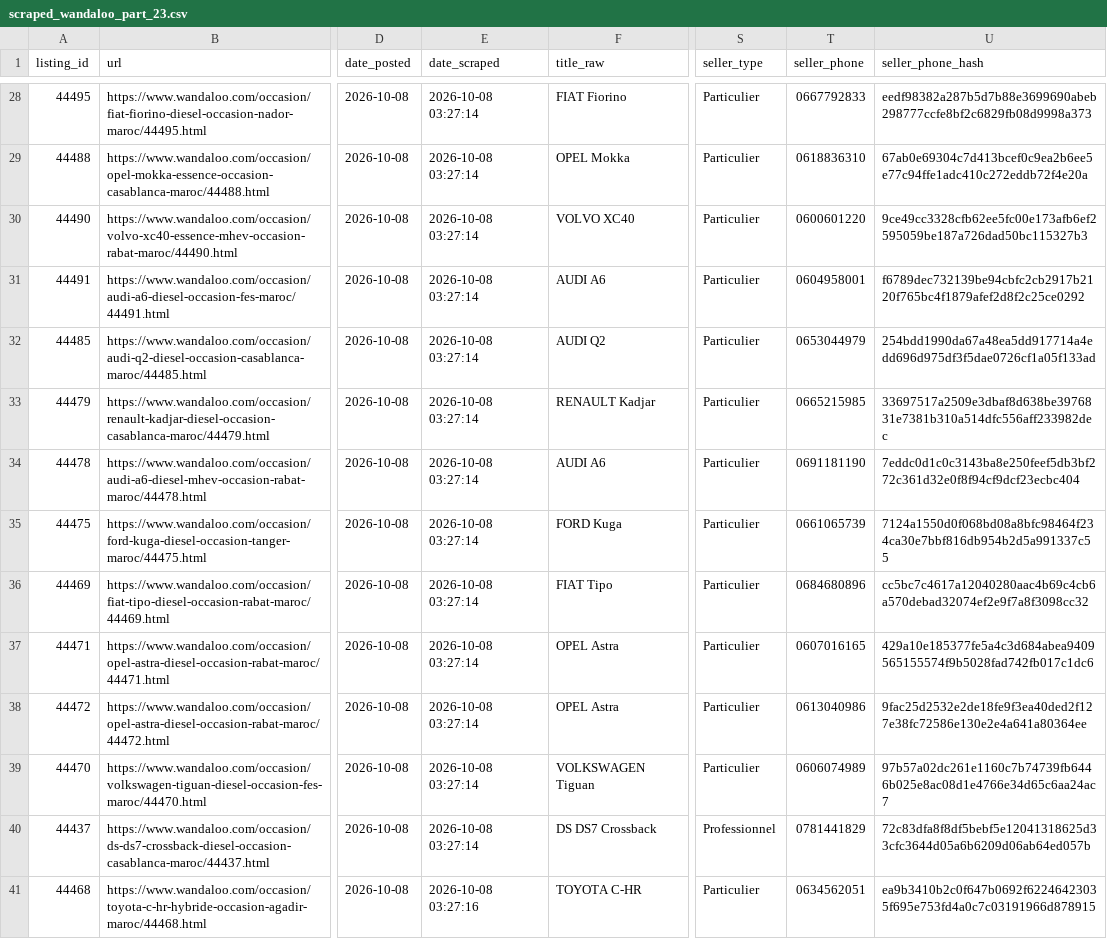
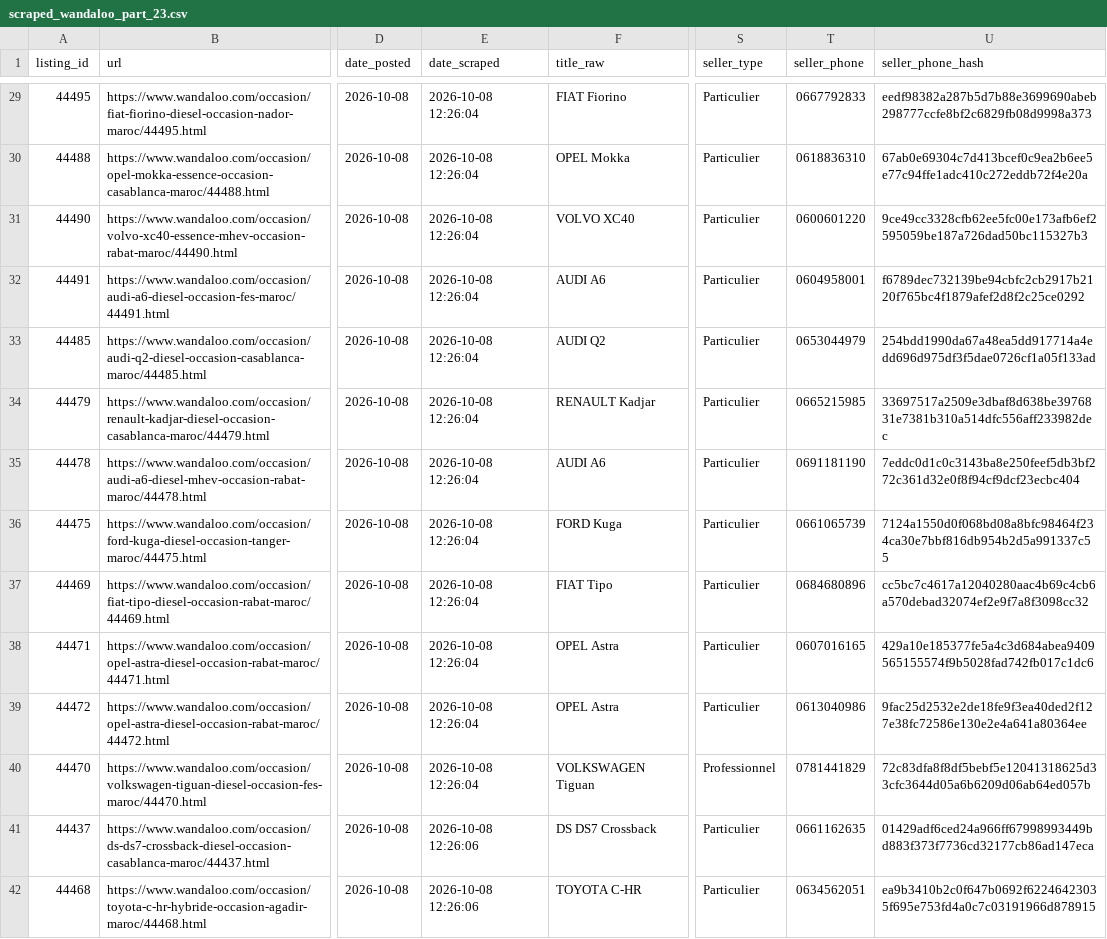
Before and after one commit to ayouboublouch/xgboost-car, a CSV file: data/raw/scraped_wandaloo_part_23.csv, drawn as a sheet; only a part is shown, gaps mark what is left out; addresses are those after the commit; the diff covers the shown part only; the diff names each change by its address in the sheet, - before the commit and + after, or states it on an @@ line.

```diff
--- a/data/raw/scraped_wandaloo_part_23.csv
+++ b/data/raw/scraped_wandaloo_part_23.csv
-E29:E40 (date_scraped): 2026-10-08 03:27:14
+E29:E40 (date_scraped): 2026-10-08 12:26:04
-S40 (seller_type): Particulier
+S40 (seller_type): Professionnel
-T40 (seller_phone): 0606074989
+T40 (seller_phone): 0781441829
-U40 (seller_phone_hash): 97b57a02dc261e1160c7b74739fb6446b025e8ac08d1e4766e34d65c6aa24ac7
+U40 (seller_phone_hash): 72c83dfa8f8df5bebf5e12041318625d33cfc3644d05a6b6209d06ab64ed057b
-E41 (date_scraped): 2026-10-08 03:27:14
+E41 (date_scraped): 2026-10-08 12:26:06
-S41 (seller_type): Professionnel
+S41 (seller_type): Particulier
-T41 (seller_phone): 0781441829
+T41 (seller_phone): 0661162635
-U41 (seller_phone_hash): 72c83dfa8f8df5bebf5e12041318625d33cfc3644d05a6b6209d06ab64ed057b
+U41 (seller_phone_hash): 01429adf6ced24a966ff67998993449bd883f373f7736cd32177cb86ad147eca
-E42 (date_scraped): 2026-10-08 03:27:16
+E42 (date_scraped): 2026-10-08 12:26:06
```
Also changed, not shown: 1 added row and 73 edited cells elsewhere in this file, data/raw/scraped_moteur_part_121.csv, data/raw/scraped_moteur_part_241.csv, 15 other files.
